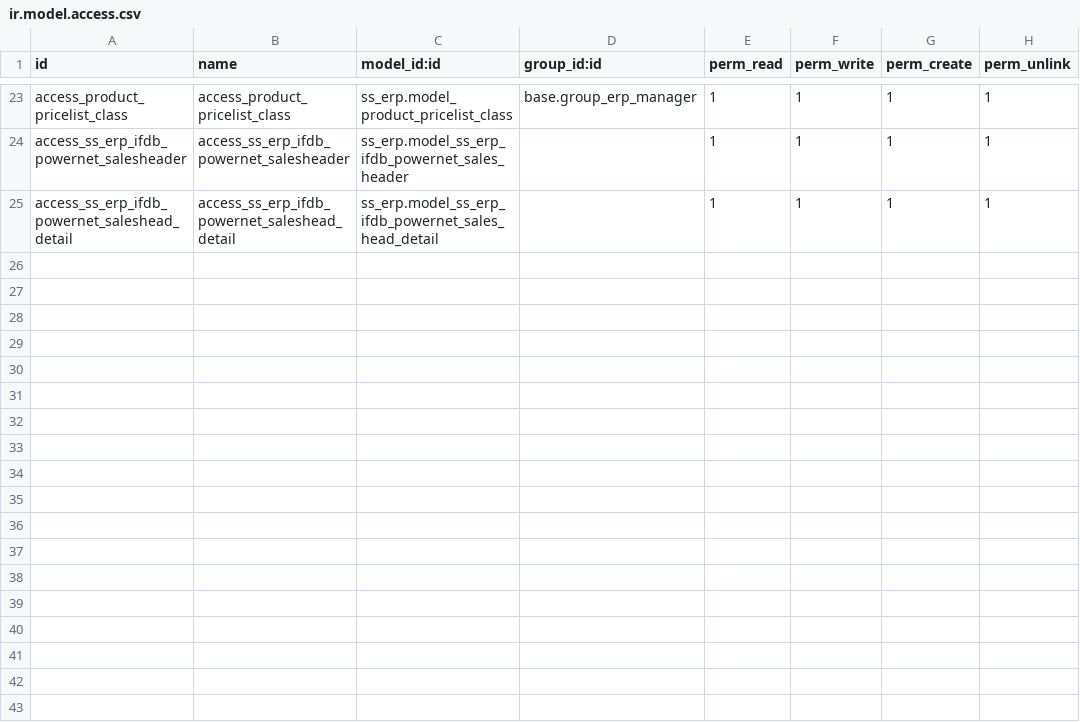
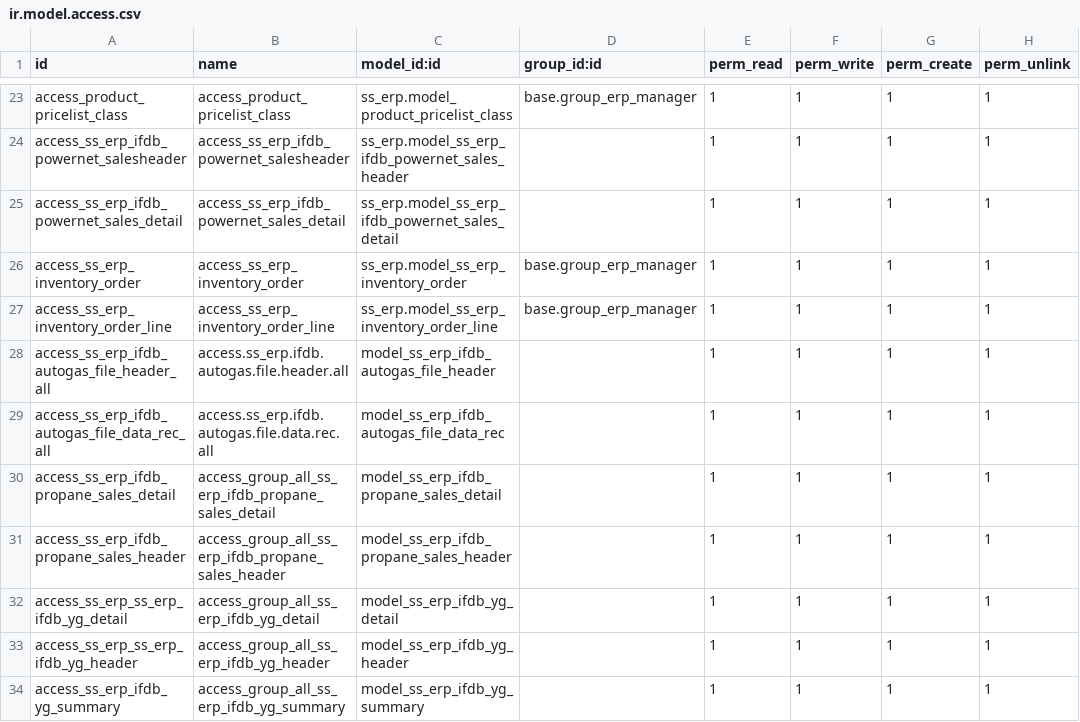
Before and after one commit to glavisarchitects/sanin-sanso-training, a CSV file: ss_erp/security/ir.model.access.csv, drawn as a sheet; only a part is shown, gaps mark what is left out.

Commit message:
[ADD] Add new IF model and fix bugs

```diff
--- a/ss_erp/security/ir.model.access.csv
+++ b/ss_erp/security/ir.model.access.csv
@@ -24,2 +24,11 @@ access_product_pricelist_class,access_product_pricelist_class,ss_erp.model_produ
 access_ss_erp_ifdb_powernet_salesheader,access_ss_erp_ifdb_powernet_salesheader,ss_erp.model_ss_erp_ifdb_powernet_sales_header,,1,1,1,1
-access_ss_erp_ifdb_powernet_saleshead_detail,access_ss_erp_ifdb_powernet_saleshead_detail,ss_erp.model_ss_erp_ifdb_powernet_sales_head_detail,,1,1,1,1
+access_ss_erp_ifdb_powernet_sales_detail,access_ss_erp_ifdb_powernet_sales_detail,ss_erp.model_ss_erp_ifdb_powernet_sales_detail,,1,1,1,1
+access_ss_erp_inventory_order,access_ss_erp_inventory_order,ss_erp.model_ss_erp_inventory_order,base.group_erp_manager,1,1,1,1
+access_ss_erp_inventory_order_line,access_ss_erp_inventory_order_line,ss_erp.model_ss_erp_inventory_order_line,base.group_erp_manager,1,1,1,1
+access_ss_erp_ifdb_autogas_file_header_all,access.ss_erp.ifdb.autogas.file.header.all,model_ss_erp_ifdb_autogas_file_header,,1,1,1,1
+access_ss_erp_ifdb_autogas_file_data_rec_all,access.ss_erp.ifdb.autogas.file.data.rec.all,model_ss_erp_ifdb_autogas_file_data_rec,,1,1,1,1
+access_ss_erp_ifdb_propane_sales_detail,access_group_all_ss_erp_ifdb_propane_sales_detail,model_ss_erp_ifdb_propane_sales_detail,,1,1,1,1
+access_ss_erp_ifdb_propane_sales_header,access_group_all_ss_erp_ifdb_propane_sales_header,model_ss_erp_ifdb_propane_sales_header,,1,1,1,1
+access_ss_erp_ss_erp_ifdb_yg_detail,access_group_all_ss_erp_ifdb_yg_detail,model_ss_erp_ifdb_yg_detail,,1,1,1,1
+access_ss_erp_ss_erp_ifdb_yg_header,access_group_all_ss_erp_ifdb_yg_header,model_ss_erp_ifdb_yg_header,,1,1,1,1
+access_ss_erp_ifdb_yg_summary,access_group_all_ss_erp_ifdb_yg_summary,model_ss_erp_ifdb_yg_summary,,1,1,1,1
```
Also changed, not shown: 53 other files.
